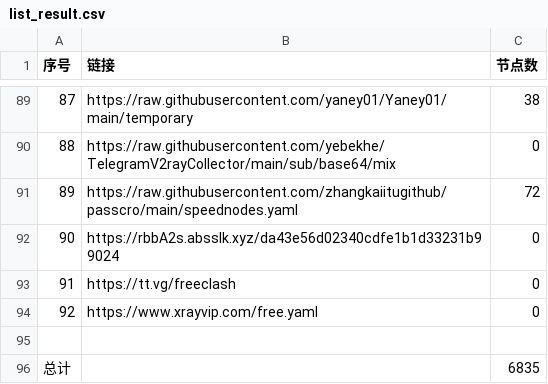
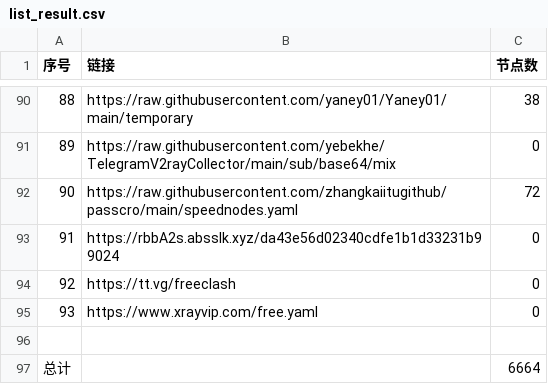
Before and after one commit to yffs118/clashcode, a CSV file: list_result.csv, drawn as a sheet; only a part is shown, gaps mark what is left out; addresses are those after the commit; the diff covers the shown part only; the diff names each change by its address in the sheet, - before the commit and + after, or states it on an @@ line.

```diff
--- a/list_result.csv
+++ b/list_result.csv
@@ column A (序号) renumbered between rows 31 and 95 @@
-C97 (节点数): 6835
+C97 (节点数): 6664
```
Also changed, not shown: 5 added rows, 4 removed rows and 16 edited cells elsewhere in this file, 37 other files.
